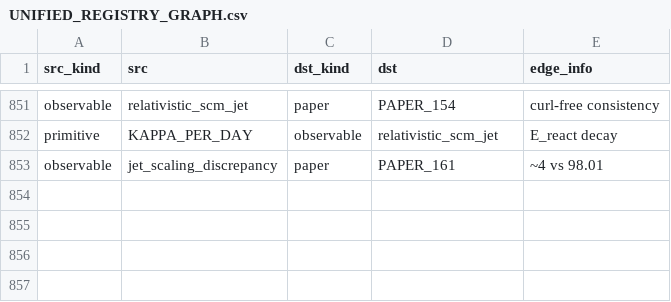
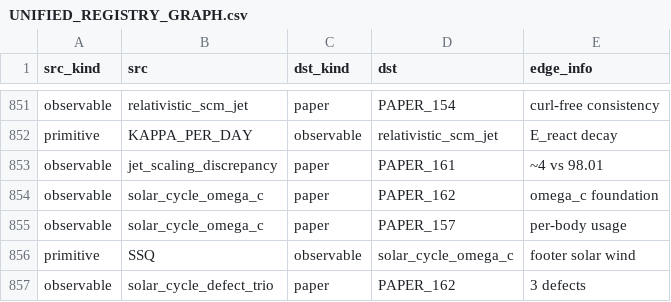
Before and after one commit to Daniel8Murphy0007/Star-Magic-Program, a CSV file: UNIFIED_REGISTRY_GRAPH.csv, drawn as a sheet; only a part is shown, gaps mark what is left out.

```diff
--- a/UNIFIED_REGISTRY_GRAPH.csv
+++ b/UNIFIED_REGISTRY_GRAPH.csv
@@ -853 +853,5 @@ primitive,KAPPA_PER_DAY,observable,relativistic_scm_jet,E_react decay
 observable,jet_scaling_discrepancy,paper,PAPER_161,~4 vs 98.01
+observable,solar_cycle_omega_c,paper,PAPER_162,omega_c foundation
+observable,solar_cycle_omega_c,paper,PAPER_157,per-body usage
+primitive,SSQ,observable,solar_cycle_omega_c,footer solar wind
+observable,solar_cycle_defect_trio,paper,PAPER_162,3 defects
```
Also changed, not shown: UNIFIED_REGISTRY.csv, UNIFIED_REGISTRY_CORPUS_CITATIONS.csv, 10 other files.
